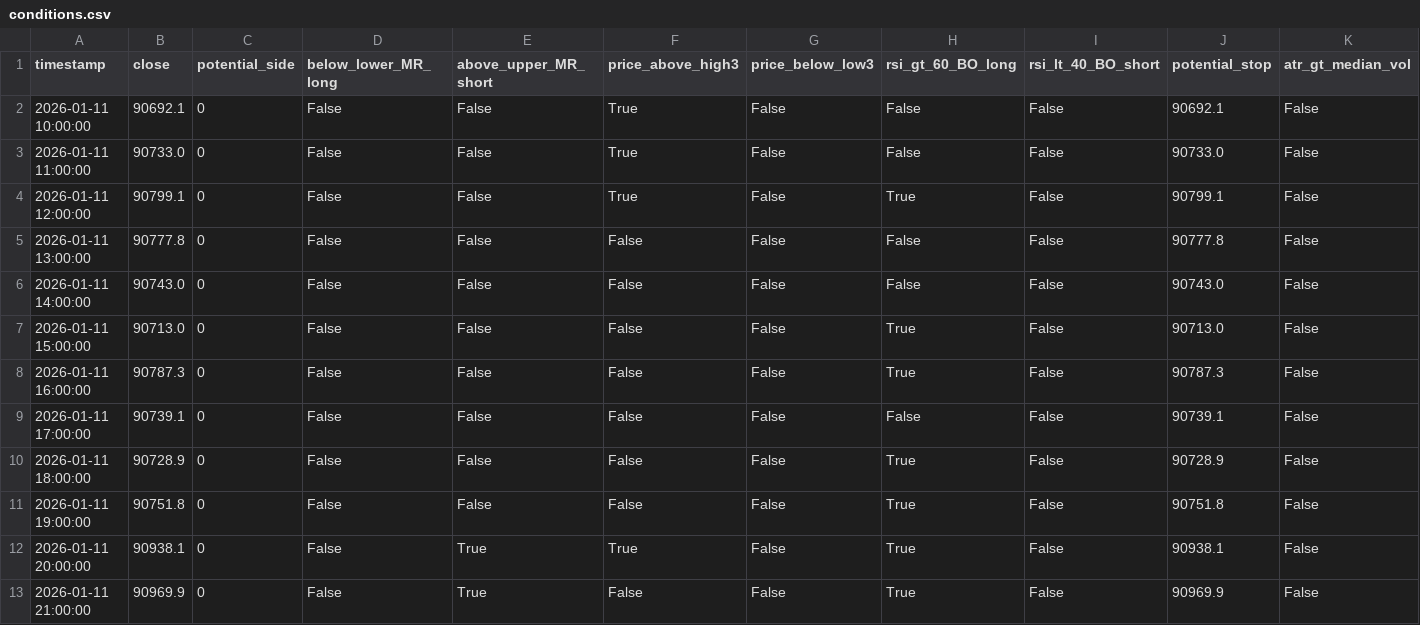
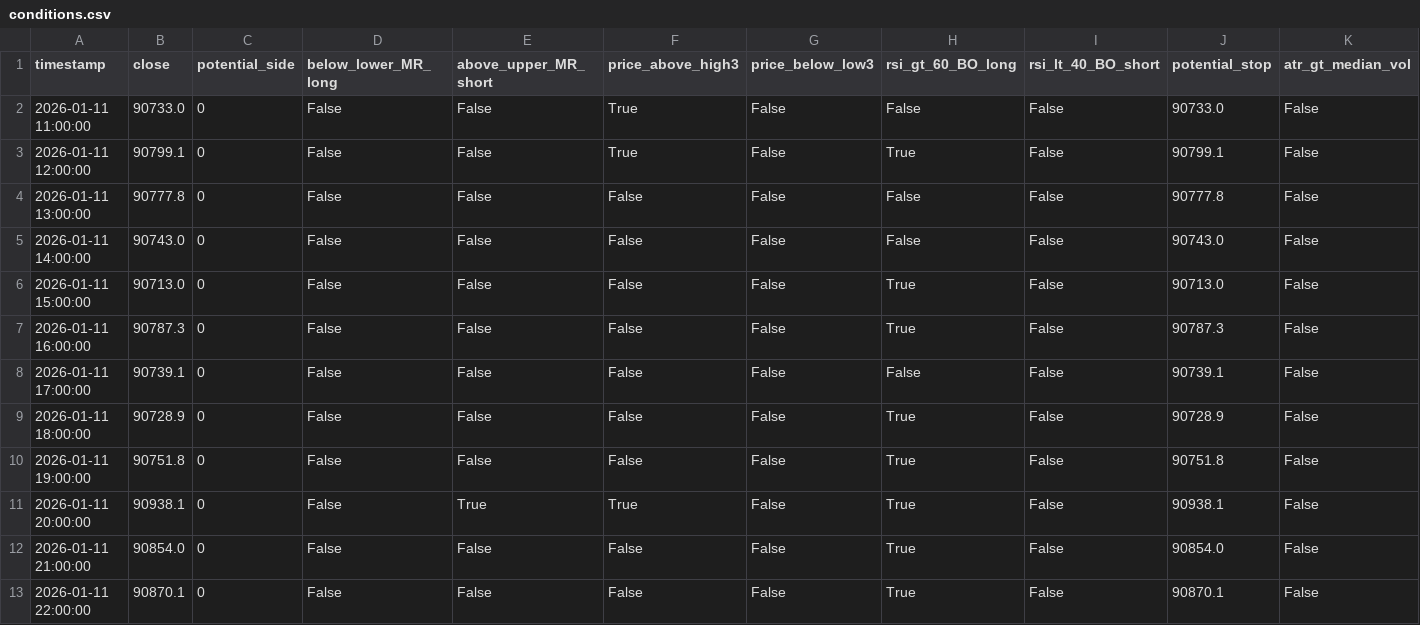
Before and after one commit to ha0zh/btc-db-v3-cron, a CSV file: backtest_results/conditions.csv, drawn as a sheet.

```diff
--- a/backtest_results/conditions.csv
+++ b/backtest_results/conditions.csv
@@ -1,3 +1,2 @@
 timestamp,close,potential_side,below_lower_MR_long,above_upper_MR_short,price_above_high3,price_below_low3,rsi_gt_60_BO_long,rsi_lt_40_BO_short,potential_stop,atr_gt_median_vol
-2026-01-11 10:00:00,90692.1,0,False,False,True,False,False,False,90692.1,False
 2026-01-11 11:00:00,90733.0,0,False,False,True,False,False,False,90733.0,False
@@ -12,2 +11,3 @@ timestamp,close,potential_side,below_lower_MR_long,above_upper_MR_short,price_ab
 2026-01-11 20:00:00,90938.1,0,False,True,True,False,True,False,90938.1,False
-2026-01-11 21:00:00,90969.9,0,False,True,False,False,True,False,90969.9,False
+2026-01-11 21:00:00,90854.0,0,False,False,False,False,True,False,90854.0,False
+2026-01-11 22:00:00,90870.1,0,False,False,False,False,True,False,90870.1,False
```
Also changed, not shown: backtest_results/indicators.csv, 3 other files.
